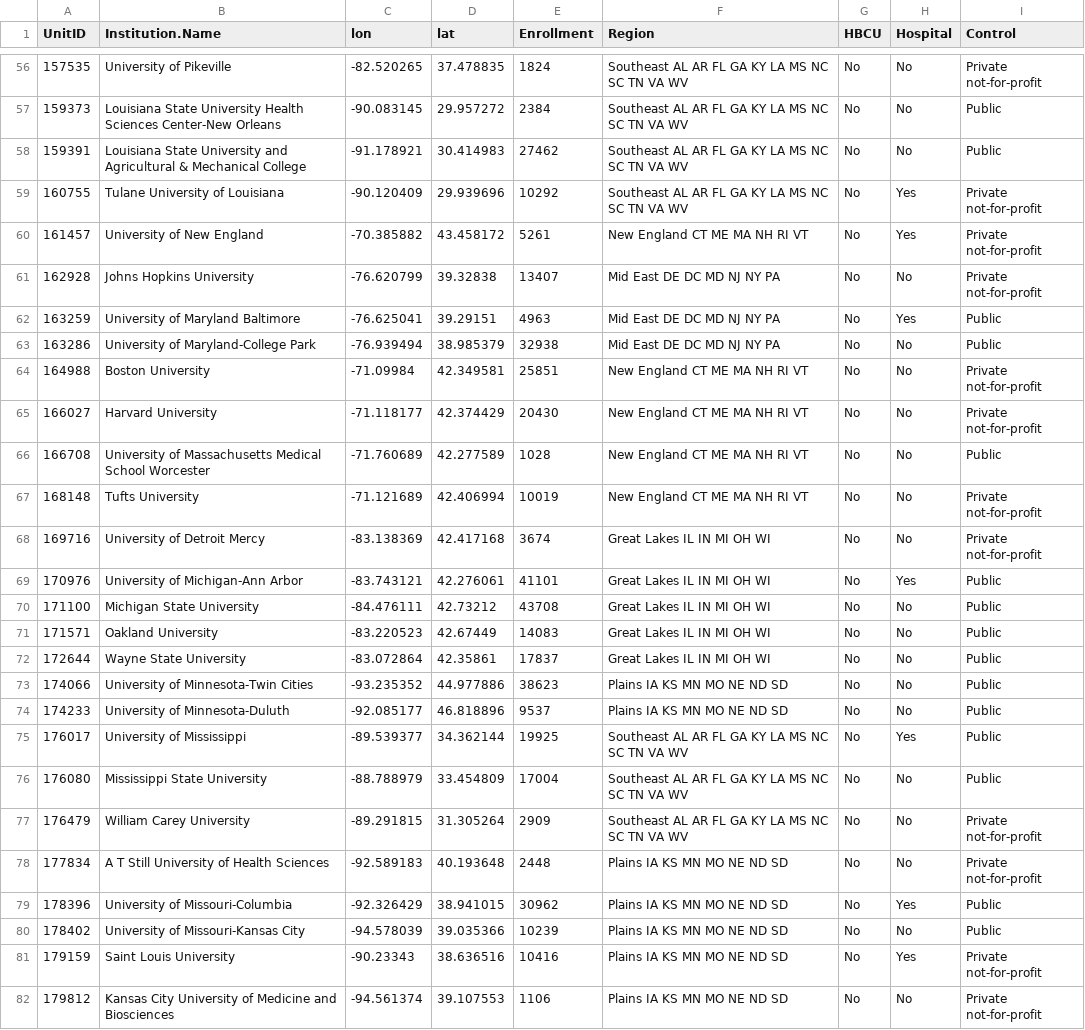
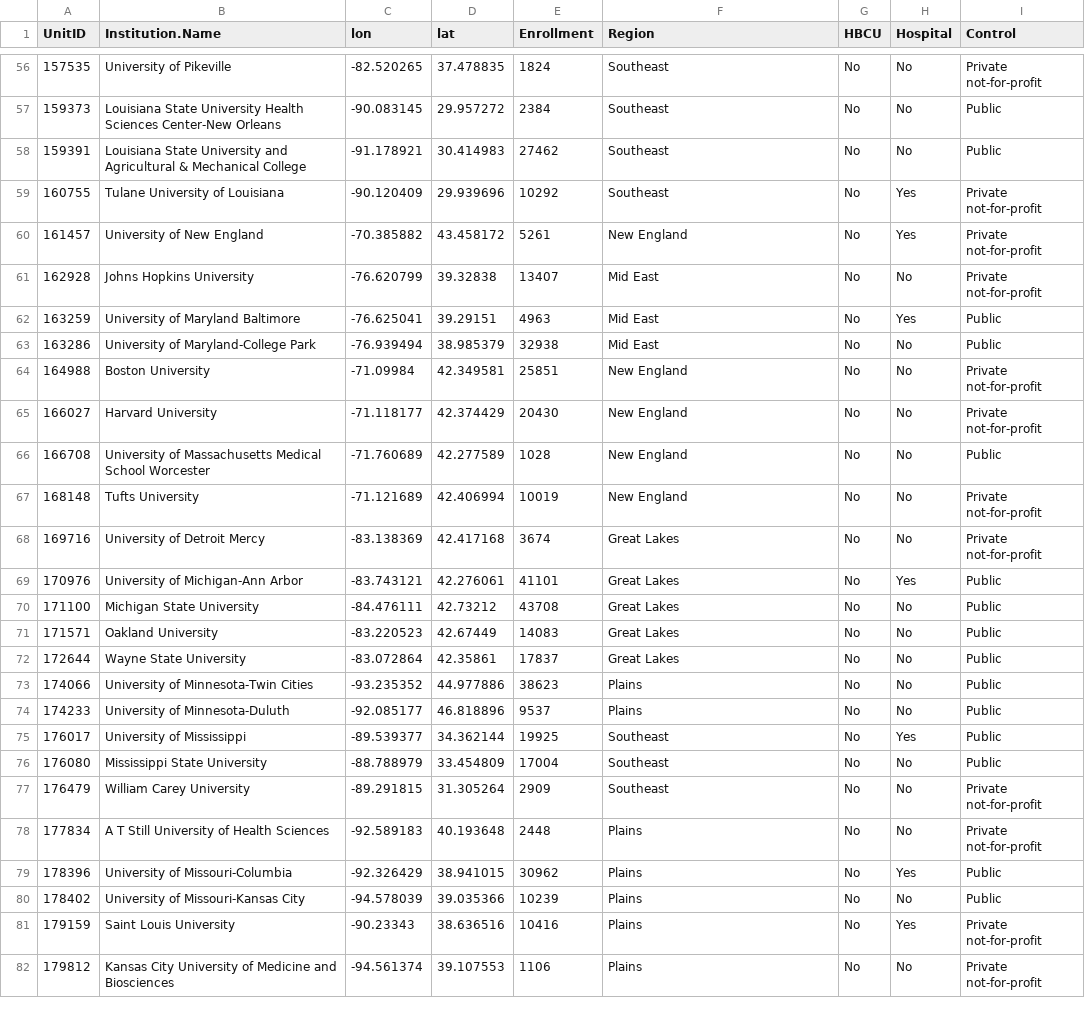
Before and after one commit to rjake/TravellingSalesPerson, a CSV file: Medschools.csv, drawn as a sheet; only a part is shown, gaps mark what is left out; the diff covers the shown part only; the diff names each change by its address in the sheet, - before the commit and + after, or states it on an @@ line.

```diff
--- a/Medschools.csv
+++ b/Medschools.csv
-F56:F59 (Region): Southeast AL AR FL GA KY LA MS NC SC TN VA WV
+F56:F59 (Region): Southeast
-F60 (Region): New England CT ME MA NH RI VT
+F60 (Region): New England
-F61:F63 (Region): Mid East DE DC MD NJ NY PA
+F61:F63 (Region): Mid East
-F64:F67 (Region): New England CT ME MA NH RI VT
+F64:F67 (Region): New England
-F68:F72 (Region): Great Lakes IL IN MI OH WI
+F68:F72 (Region): Great Lakes
-F73:F74 (Region): Plains IA KS MN MO NE ND SD
+F73:F74 (Region): Plains
-F75:F77 (Region): Southeast AL AR FL GA KY LA MS NC SC TN VA WV
+F75:F77 (Region): Southeast
-F78:F82 (Region): Plains IA KS MN MO NE ND SD
+F78:F82 (Region): Plains
```
Also changed, not shown: 136 edited cells elsewhere in this file.
